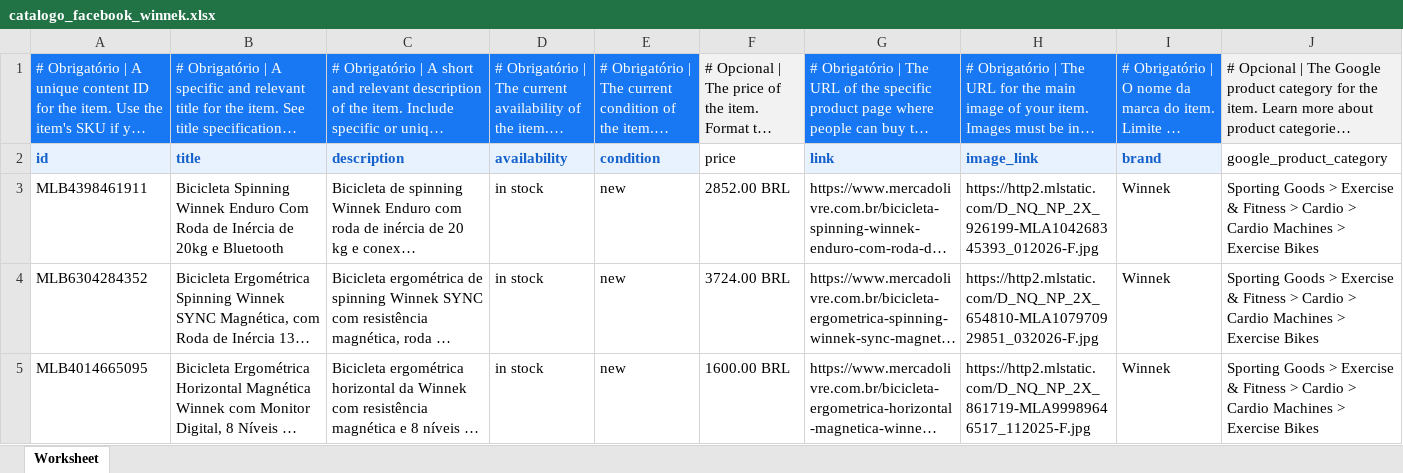
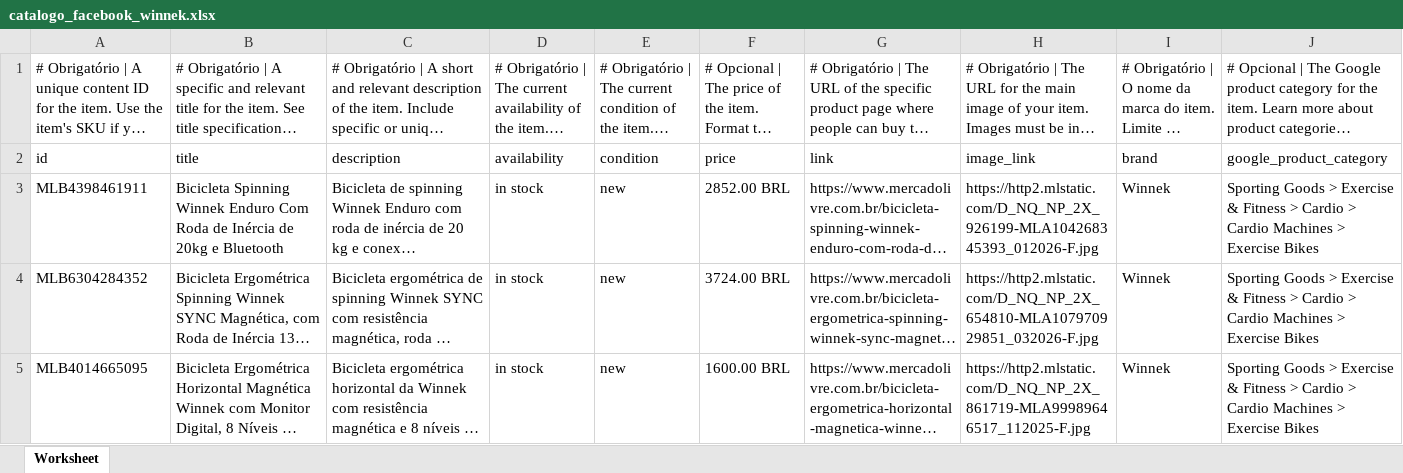
Before and after one commit to dmattos09-dotcom/teste, an Excel workbook: catalogo_facebook_winnek.xlsx, sheet Worksheet, drawn as a sheet; only a part is shown; long unchanged cells end in …; values as stored, in another font and other column widths than the file's, no borders; conditional formats not drawn; the diff covers the shown part only; the diff names each change by its address in the sheet, - before the commit and + after, or states it on an @@ line.

```diff
--- a/catalogo_facebook_winnek.xlsx (sheet Worksheet)
+++ b/catalogo_facebook_winnek.xlsx (sheet Worksheet)
@@ A1:E1 fill: #1877F2 → none, text colour: #FFFFFF → black @@
-F1 fill: #F2F2F2
+F1 fill: none
@@ G1:I1 fill: #1877F2 → none, text colour: #FFFFFF → black @@
-J1 fill: #F2F2F2
+J1 fill: none
@@ A2:E2 fill: #E8F1FE → none, bold: on → off, text colour: #1461CC → black @@
@@ G2:I2 fill: #E8F1FE → none, bold: on → off, text colour: #1461CC → black @@
```
Also changed, not shown: cell formats elsewhere in this sheet, 1 other file.
